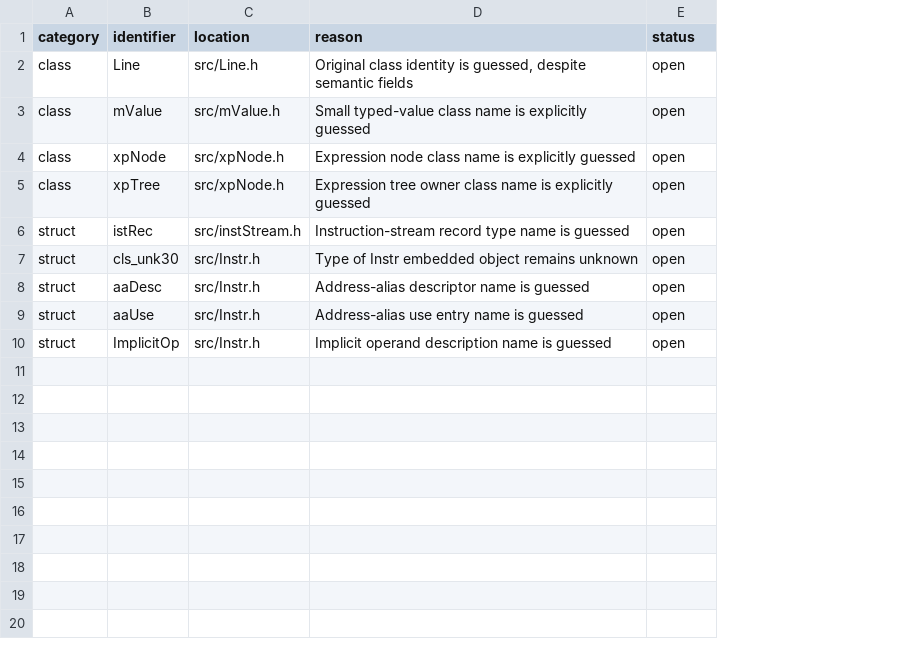
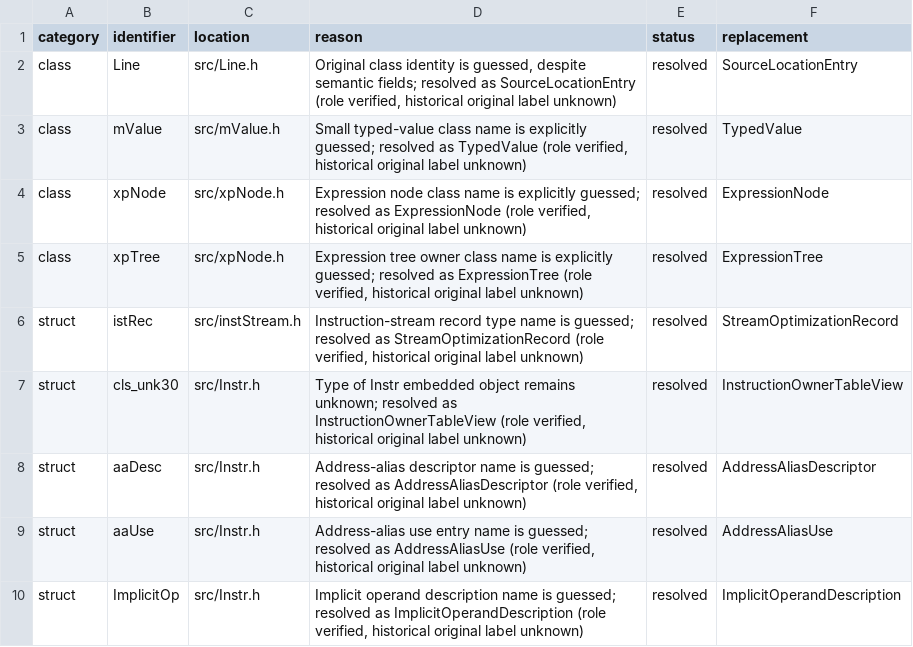
Before and after one commit to fjtrujy/revcl, a TSV file: docs/naming-manual-review.tsv, drawn as a sheet; the diff names each change by its address in the sheet, - before the commit and + after, or states it on an @@ line.

```diff
--- a/docs/naming-manual-review.tsv
+++ b/docs/naming-manual-review.tsv
+column F (replacement), rows 2-10: SourceLocationEntry | TypedValue | ExpressionNode | ExpressionTree | StreamOptimizationRecord | InstructionOwnerTableView | AddressAliasDescriptor | AddressAliasUse | ImplicitOperandDescription
-D2 (reason): …despite semantic fields
+D2 (reason): …despite semantic fields; resolved as SourceLocationEntry (role verified, historical original label unknown)
-E2:E10 (status): open
+E2:E10 (status): resolved
-D3 (reason): …is explicitly guessed
+D3 (reason): …is explicitly guessed; resolved as TypedValue (role verified, historical original label unknown)
-D4 (reason): …is explicitly guessed
+D4 (reason): …is explicitly guessed; resolved as ExpressionNode (role verified, historical original label unknown)
-D5 (reason): …is explicitly guessed
+D5 (reason): …is explicitly guessed; resolved as ExpressionTree (role verified, historical original label unknown)
-D6 (reason): …name is guessed
+D6 (reason): …name is guessed; resolved as StreamOptimizationRecord (role verified, historical original label unknown)
-D7 (reason): …object remains unknown
+D7 (reason): …object remains unknown; resolved as InstructionOwnerTableView (role verified, historical original label unknown)
-D8 (reason): …name is guessed
+D8 (reason): …name is guessed; resolved as AddressAliasDescriptor (role verified, historical original label unknown)
-D9 (reason): …name is guessed
+D9 (reason): …name is guessed; resolved as AddressAliasUse (role verified, historical original label unknown)
-D10 (reason): …name is guessed
+D10 (reason): …name is guessed; resolved as ImplicitOperandDescription (role verified, historical original label unknown)
```
Also changed, not shown: docs/naming-identifiers.tsv, 7 other files.
